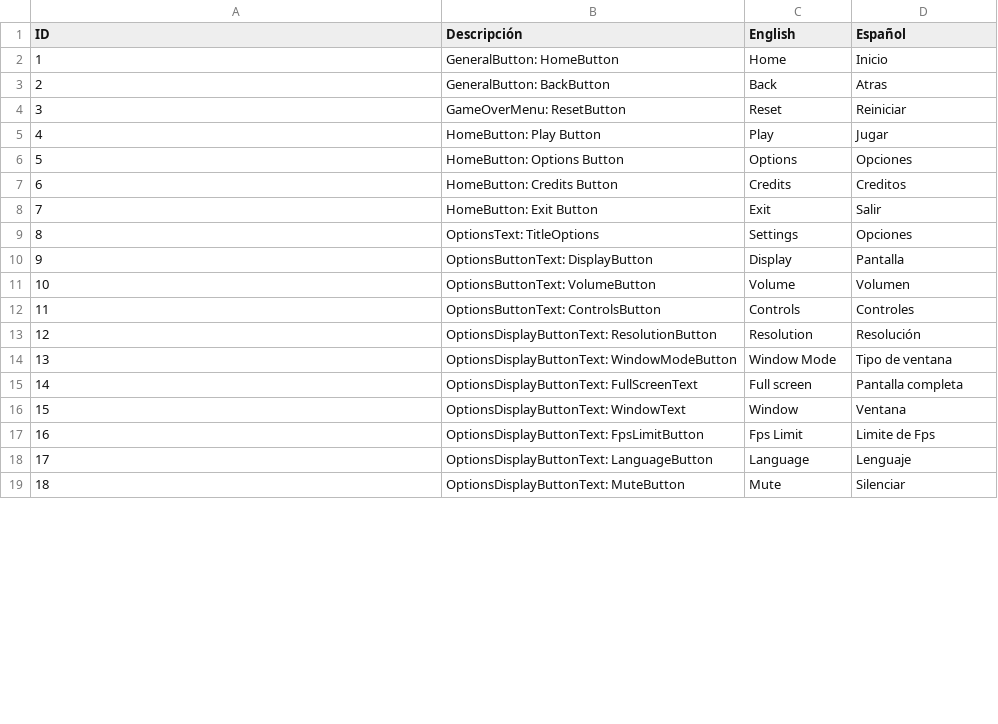
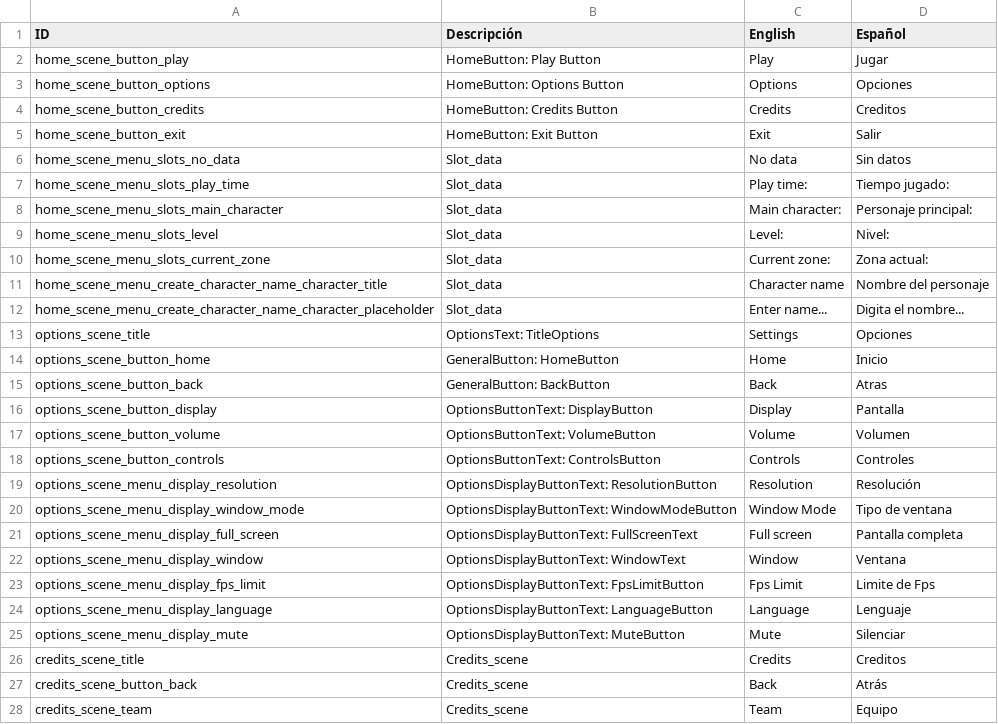
Before and after one commit to Oidenhiops/Tactical_RPG, a CSV file: Assets/Resources/LOCS/LOC_System.csv, drawn as a sheet; only a part is shown; the diff covers the shown part only.

Commit message:
Se inicia la creación de los personajes

```diff
--- a/Assets/Resources/LOCS/LOC_System.csv
+++ b/Assets/Resources/LOCS/LOC_System.csv
@@ -1,19 +1,28 @@
 ID;Descripción;English;Español;
-1;GeneralButton: HomeButton;Home;Inicio;
-2;GeneralButton: BackButton;Back;Atras;
-3;GameOverMenu: ResetButton;Reset;Reiniciar;
-4;HomeButton: Play Button;Play;Jugar;
-5;HomeButton: Options Button;Options;Opciones;
-6;HomeButton: Credits Button; Credits;Creditos;
-7;HomeButton: Exit Button;Exit;Salir;
-8;OptionsText: TitleOptions;Settings;Opciones;
-9;OptionsButtonText: DisplayButton;Display;Pantalla;
-10;OptionsButtonText: VolumeButton;Volume;Volumen;
-11;OptionsButtonText: ControlsButton;Controls;Controles;
-12;OptionsDisplayButtonText: ResolutionButton;Resolution;Resolución;
-13;OptionsDisplayButtonText: WindowModeButton;Window Mode;Tipo de ventana;
-14;OptionsDisplayButtonText: FullScreenText;Full screen;Pantalla completa;
-15;OptionsDisplayButtonText: WindowText;Window;Ventana;
-16;OptionsDisplayButtonText: FpsLimitButton;Fps Limit;Limite de Fps;
-17;OptionsDisplayButtonText: LanguageButton;Language;Lenguaje;
-18;OptionsDisplayButtonText: MuteButton;Mute;Silenciar;
+home_scene_button_play;HomeButton: Play Button;Play;Jugar;
+home_scene_button_options;HomeButton: Options Button;Options;Opciones;
+home_scene_button_credits;HomeButton: Credits Button; Credits;Creditos;
+home_scene_button_exit;HomeButton: Exit Button;Exit;Salir;
+home_scene_menu_slots_no_data;Slot_data;No data;Sin datos;
+home_scene_menu_slots_play_time;Slot_data;Play time:;Tiempo jugado:;
+home_scene_menu_slots_main_character;Slot_data;Main character:;Personaje principal:;
+home_scene_menu_slots_level;Slot_data;Level:;Nivel:;
+home_scene_menu_slots_current_zone;Slot_data;Current zone:;Zona actual:;
+home_scene_menu_create_character_name_character_title;Slot_data;Character name;Nombre del personaje;
+home_scene_menu_create_character_name_character_placeholder;Slot_data;Enter name...;Digita el nombre...;
+options_scene_title;OptionsText: TitleOptions;Settings;Opciones;
+options_scene_button_home;GeneralButton: HomeButton;Home;Inicio;
+options_scene_button_back;GeneralButton: BackButton;Back;Atras;
+options_scene_button_display;OptionsButtonText: DisplayButton;Display;Pantalla;
+options_scene_button_volume;OptionsButtonText: VolumeButton;Volume;Volumen;
+options_scene_button_controls;OptionsButtonText: ControlsButton;Controls;Controles;
+options_scene_menu_display_resolution;OptionsDisplayButtonText: ResolutionButton;Resolution;Resolución;
+options_scene_menu_display_window_mode;OptionsDisplayButtonText: WindowModeButton;Window Mode;Tipo de ventana;
+options_scene_menu_display_full_screen;OptionsDisplayButtonText: FullScreenText;Full screen;Pantalla completa;
+options_scene_menu_display_window;OptionsDisplayButtonText: WindowText;Window;Ventana;
+options_scene_menu_display_fps_limit;OptionsDisplayButtonText: FpsLimitButton;Fps Limit;Limite de Fps;
+options_scene_menu_display_language;OptionsDisplayButtonText: LanguageButton;Language;Lenguaje;
+options_scene_menu_display_mute;OptionsDisplayButtonText: MuteButton;Mute;Silenciar;
+credits_scene_title;Credits_scene;Credits;Creditos;
+credits_scene_button_back;Credits_scene;Back;Atrás;
+credits_scene_team;Credits_scene;Team;Equipo;
```
Also changed, not shown: 4 added rows, 2 removed rows and 22 edited cells elsewhere in this file, 45 other files.
